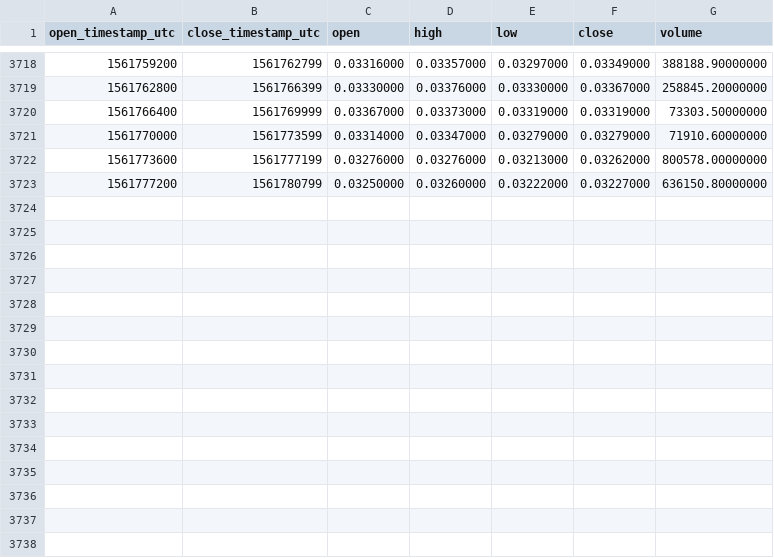
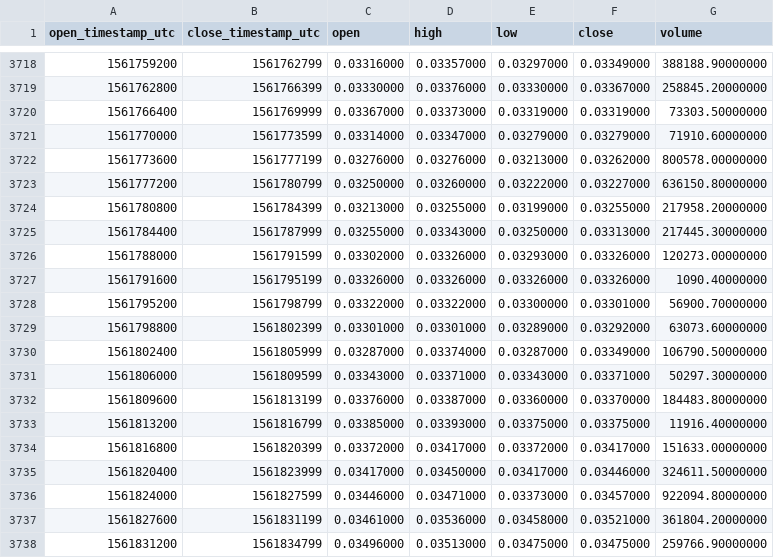
Before and after one commit to cryptobigbro/binance-TRXUSDC, a CSV file: binance-TRXUSDC-1h.csv, drawn as a sheet; only a part is shown, gaps mark what is left out.

Commit message:
Update OHLCV data.

```diff
--- a/binance-TRXUSDC-1h.csv
+++ b/binance-TRXUSDC-1h.csv
@@ -3723 +3723,16 @@ open_timestamp_utc,close_timestamp_utc,open,high,low,close,volume
 1561777200,1561780799,0.03250000,0.03260000,0.03222000,0.03227000,636150.80000000
+1561780800,1561784399,0.03213000,0.03255000,0.03199000,0.03255000,217958.20000000
+1561784400,1561787999,0.03255000,0.03343000,0.03250000,0.03313000,217445.30000000
+1561788000,1561791599,0.03302000,0.03326000,0.03293000,0.03326000,120273.00000000
+1561791600,1561795199,0.03326000,0.03326000,0.03326000,0.03326000,1090.40000000
+1561795200,1561798799,0.03322000,0.03322000,0.03300000,0.03301000,56900.70000000
+1561798800,1561802399,0.03301000,0.03301000,0.03289000,0.03292000,63073.60000000
+1561802400,1561805999,0.03287000,0.03374000,0.03287000,0.03349000,106790.50000000
+1561806000,1561809599,0.03343000,0.03371000,0.03343000,0.03371000,50297.30000000
+1561809600,1561813199,0.03376000,0.03387000,0.03360000,0.03370000,184483.80000000
+1561813200,1561816799,0.03385000,0.03393000,0.03375000,0.03375000,11916.40000000
+1561816800,1561820399,0.03372000,0.03417000,0.03372000,0.03417000,151633.00000000
+1561820400,1561823999,0.03417000,0.03450000,0.03417000,0.03446000,324611.50000000
+1561824000,1561827599,0.03446000,0.03471000,0.03373000,0.03457000,922094.80000000
+1561827600,1561831199,0.03461000,0.03536000,0.03458000,0.03521000,361804.20000000
+1561831200,1561834799,0.03496000,0.03513000,0.03475000,0.03475000,259766.90000000
```
